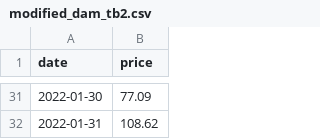
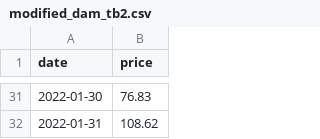
Before and after one commit to e9akhan/CASE_STUDY, a CSV file: modified_dam_tb2.csv, drawn as a sheet; only a part is shown, gaps mark what is left out; the diff covers the shown part only.

```diff
--- a/modified_dam_tb2.csv
+++ b/modified_dam_tb2.csv
@@ -31,2 +31,2 @@ date,price
-2022-01-30,77.09
+2022-01-30,76.83
 2022-01-31,108.62
```
Also changed, not shown: 13 edited cells elsewhere in this file, 1 other file.
